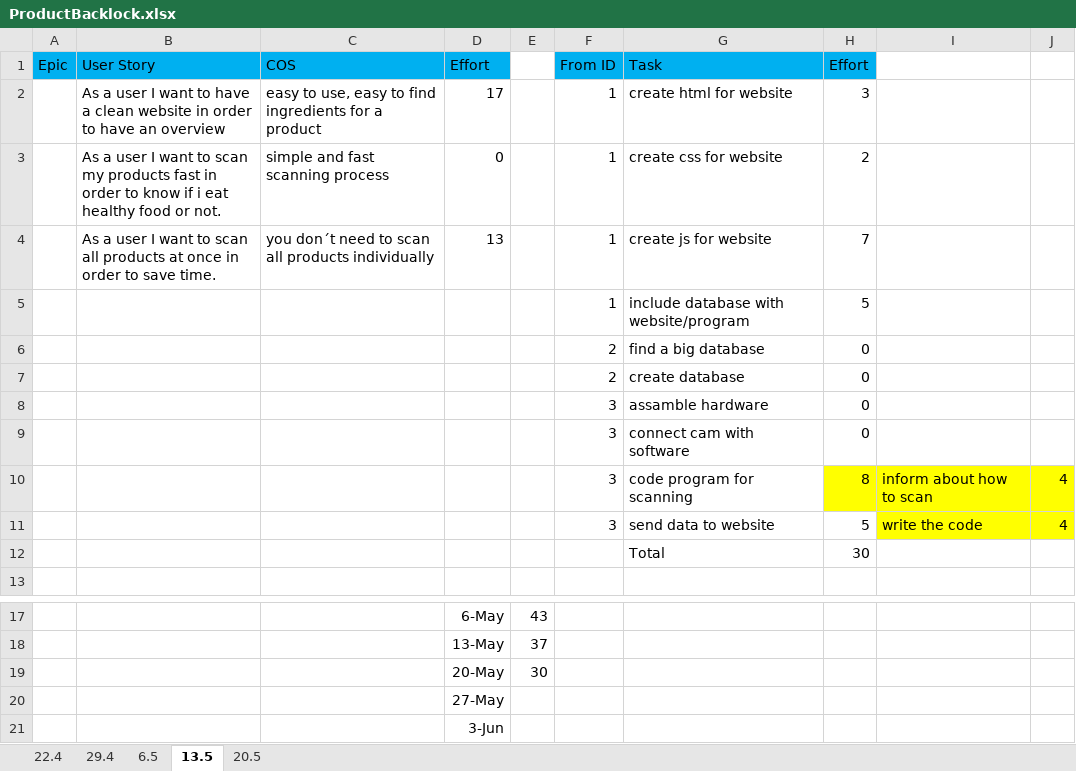
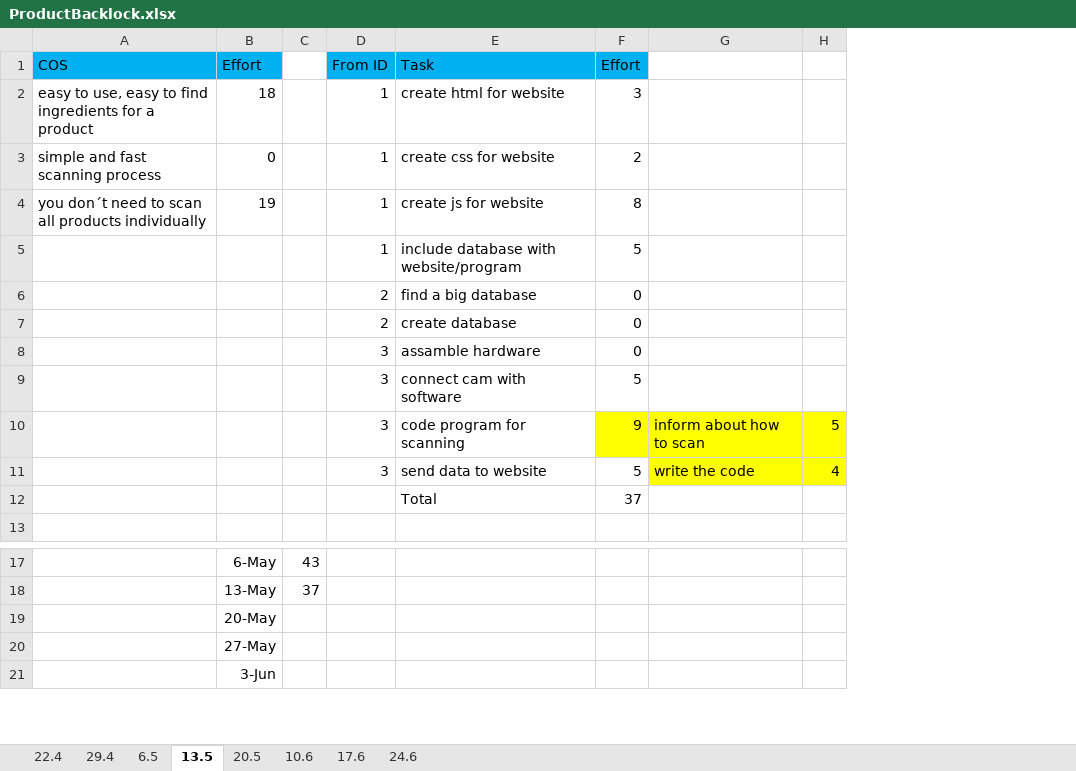
Before and after one commit to LandvoigtStefan/FoodScanner, an Excel workbook: 01_ProjectPlanning/05_ProductBacklock/ProductBacklock.xlsx, sheet 13.5, drawn as a sheet; only a part is shown, gaps mark what is left out; values as stored, in another font and other column widths than the file's, no borders; charts and pictures not drawn; removed rows and columns are numbered as before the commit, all else as after; the diff names each change by its address in the sheet, - before the commit and + after, or states it on an @@ line.

Commit message:
update product backlock

```diff
--- a/01_ProjectPlanning/05_ProductBacklock/ProductBacklock.xlsx (sheet 13.5)
+++ b/01_ProjectPlanning/05_ProductBacklock/ProductBacklock.xlsx (sheet 13.5)
+sheet tab: 10.6
+sheet tab: 17.6
+sheet tab: 24.6
-column A (Epic), empty
-column B (User Story), rows 2-4: As a user I want to have a clean website in order to have an overview | As a user I want to scan my products fast in order to know if i eat healthy food or not. | As a user I want to scan all products at once in order to save time.
-B2 (Effort): 17
+B2 (Effort): 18
-B4 (Effort): 13
+B4 (Effort): 19
-F4 (Effort): 7
+F4 (Effort): 8
-F9 (Effort): 0
+F9 (Effort): 5
-F10 (Effort): 8
+F10 (Effort): 9
-H10: 4
+H10: 5
-F12 (Effort): 30
+F12 (Effort): 37
-C19: 30
+C19: (empty)
```
Also changed, not shown: sheet 22.4, sheet 20.5, sheet 29.4, formulas that keep their value, charts or pictures.
